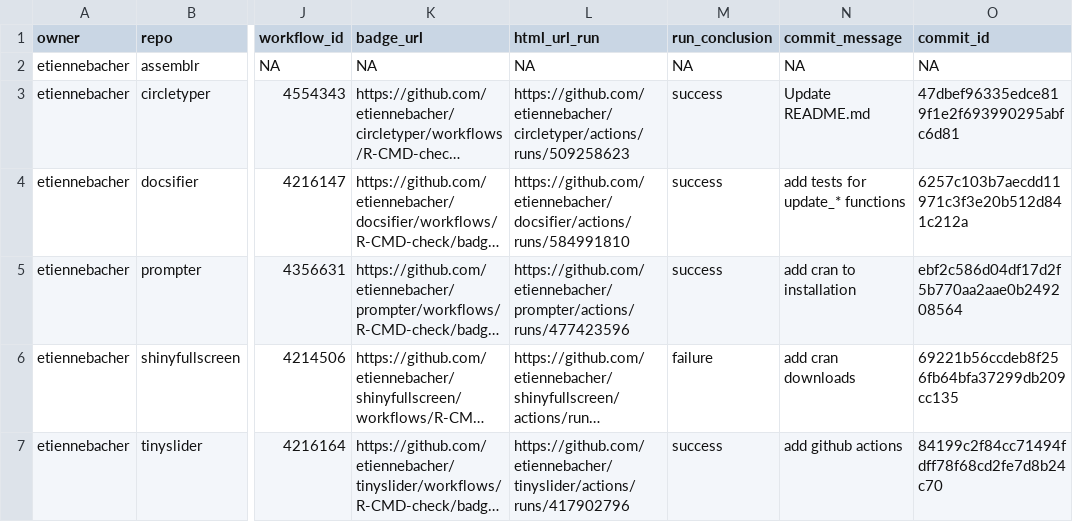
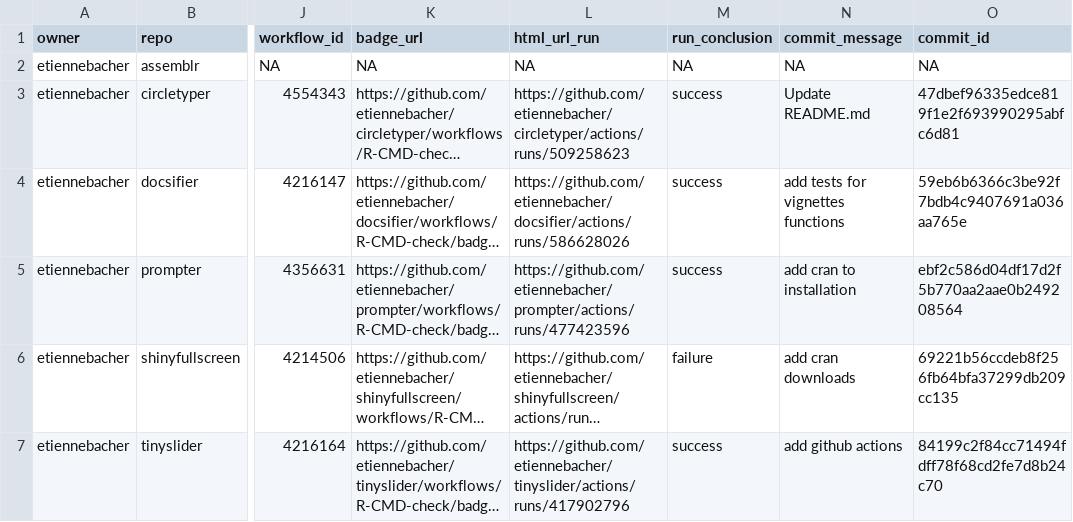
Before and after one commit to etiennebacher/package_status, a CSV file: repos.csv, drawn as a sheet; only a part is shown, gaps mark what is left out; long unchanged cells end in …; the diff names each change by its address in the sheet, - before the commit and + after, or states it on an @@ line.

```diff
--- a/repos.csv
+++ b/repos.csv
-L4 (html_url_run): https://github.com/etiennebacher/docsifier/actions/runs/584991810
+L4 (html_url_run): https://github.com/etiennebacher/docsifier/actions/runs/586628026
-N4 (commit_message): add tests for update_* functions
+N4 (commit_message): add tests for vignettes functions
-O4 (commit_id): 6257c103b7aecdd11971c3f3e20b512d841c212a
+O4 (commit_id): 59eb6b6366c3be92f7bdb4c9407691a036aa765e
```
Also changed, not shown: 1 other file.
